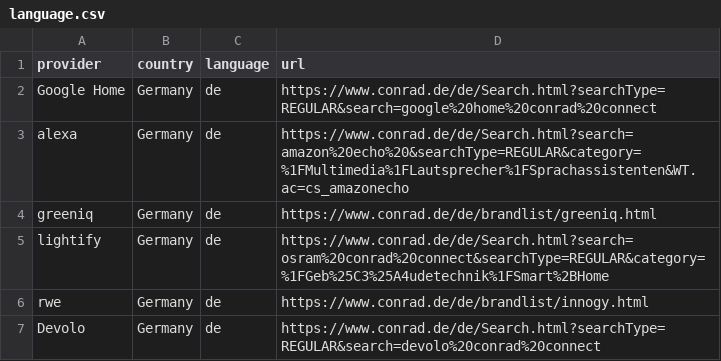
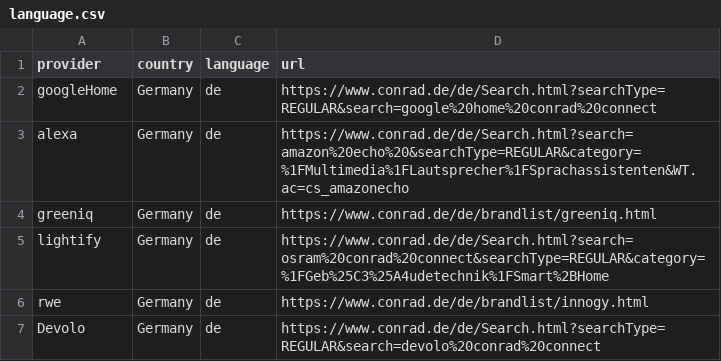
Before and after one commit to ConradConnect/language, a CSV file: language.csv, drawn as a sheet; only a part is shown.

Commit message:
Update language.csv

```diff
--- a/language.csv
+++ b/language.csv
@@ -1,3 +1,3 @@
 provider,country,language,url
-Google Home,Germany,de,https://www.conrad.de/de/Search.html?searchType=REGULAR&search=google%20home%20conrad%20connect
+googleHome,Germany,de,https://www.conrad.de/de/Search.html?searchType=REGULAR&search=google%20home%20conrad%20connect
 alexa,Germany,de,https://www.conrad.de/de/Search.html?search=amazon%20echo%20&searchType=REGULAR&category=%1FMultimedia%1FLautsprecher%1FSprachassistenten&WT.ac=cs_amazonecho
```
